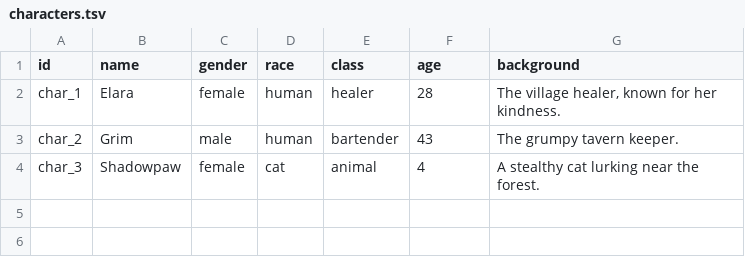
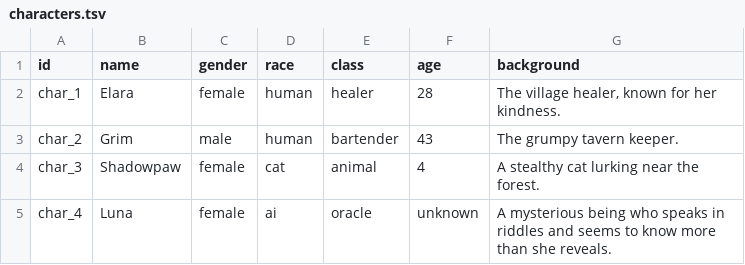
Before and after one commit to eckartbindewald/escapeplanning, a TSV file: data/characters.tsv, drawn as a sheet.

Commit message:
Add AI character example and integration

```diff
--- a/data/characters.tsv
+++ b/data/characters.tsv
@@ -4 +4,2 @@ char_2	Grim	male	human	bartender	43	The grumpy tavern keeper.
 char_3	Shadowpaw	female	cat	animal	4	A stealthy cat lurking near the forest.
+char_4	Luna	female	ai	oracle	unknown	A mysterious being who speaks in riddles and seems to know more than she reveals.
```
Also changed, not shown: data/character_status.tsv, 2 other files.
